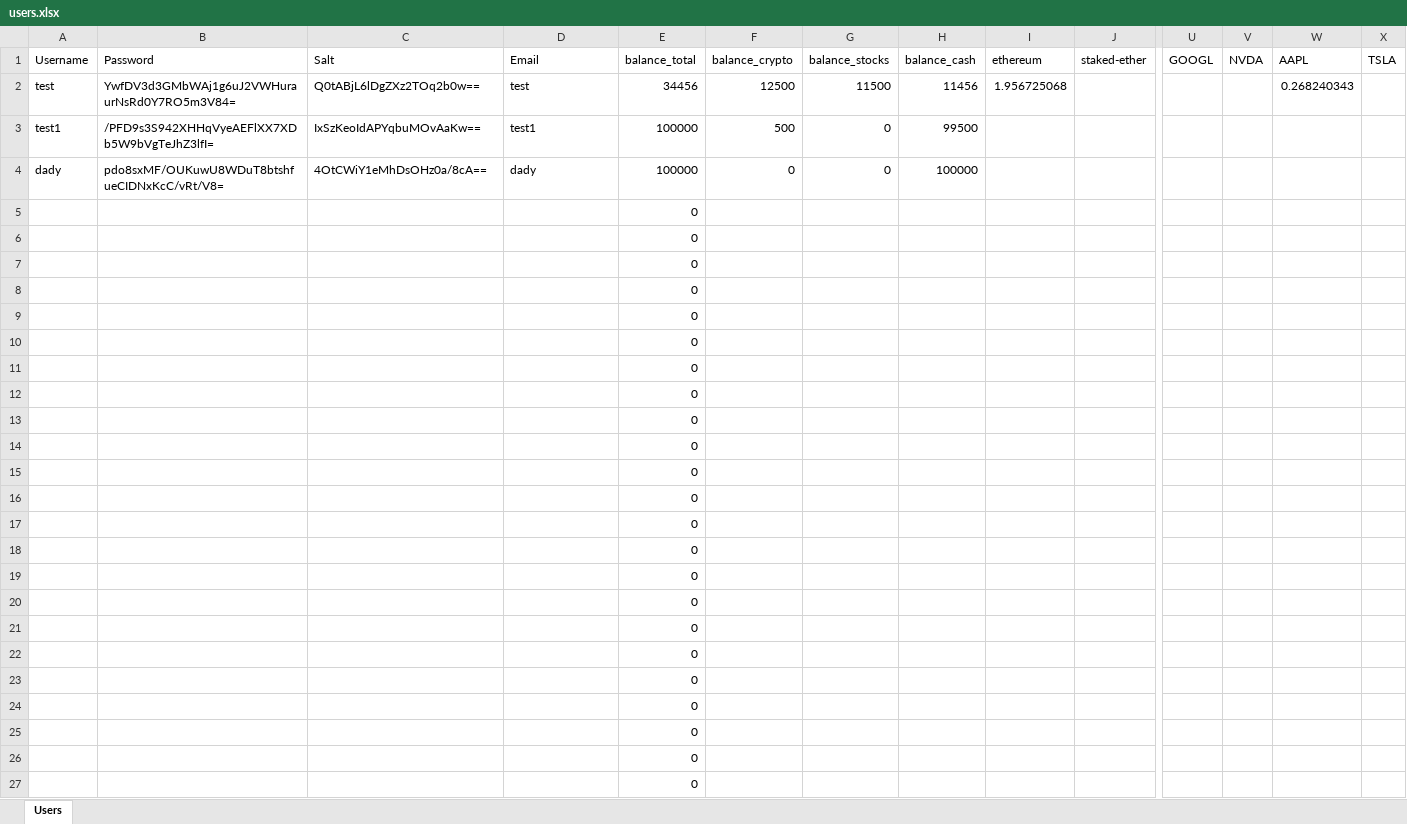
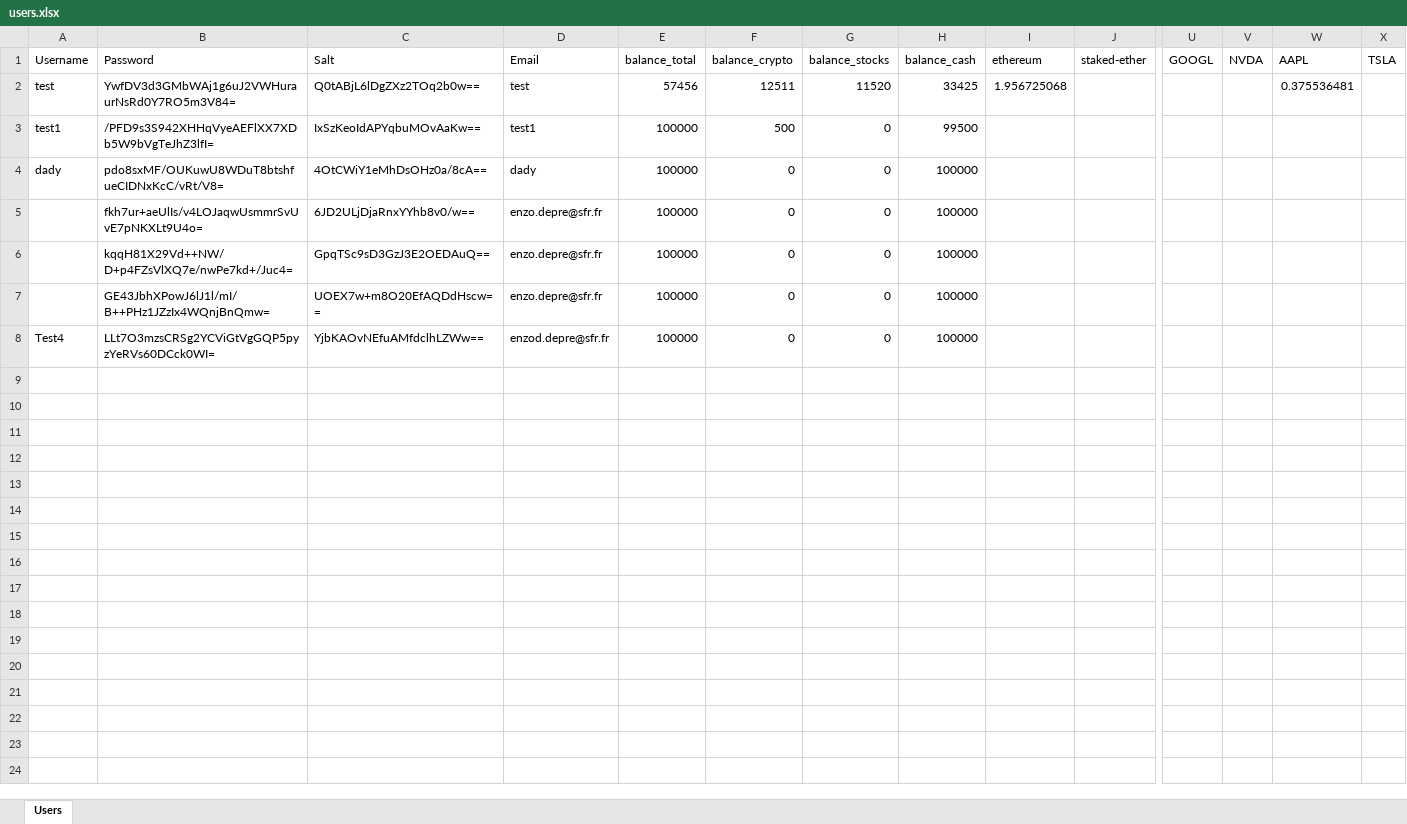
Before and after one commit to Azgotes/Wallet_CodeHive, an Excel workbook: CodeHive/Files/users.xlsx, sheet Users, drawn as a sheet; only a part is shown, gaps mark what is left out; values as stored, in another font and other column widths than the file's, no borders; removed rows and columns are numbered as before the commit, all else as after; rows hold the shown columns only; the diff names each change by its address in the sheet, - before the commit and + after, or states it on an @@ line.

```diff
--- a/CodeHive/Files/users.xlsx (sheet Users)
+++ b/CodeHive/Files/users.xlsx (sheet Users)
-E2 (balance_total): 34456
+E2 (balance_total): 57456
-F2 (balance_crypto): 12500
+F2 (balance_crypto): 12511
-G2 (balance_stocks): 11500
+G2 (balance_stocks): 11520
-H2 (balance_cash): 11456
+H2 (balance_cash): 33425
-W2 (AAPL): 0.268240343
+W2 (AAPL): 0.375536481
-row 5:  |  |  |  | 0
-row 6:  |  |  |  | 0
-row 7:  |  |  |  | 0
-row 8:  |  |  |  | 0
-row 9:  |  |  |  | 0
-row 10:  |  |  |  | 0
-row 11:  |  |  |  | 0
-row 12:  |  |  |  | 0
-row 13:  |  |  |  | 0
-row 14:  |  |  |  | 0
-row 15:  |  |  |  | 0
-row 16:  |  |  |  | 0
-row 17:  |  |  |  | 0
-row 18:  |  |  |  | 0
-row 19:  |  |  |  | 0
-row 20:  |  |  |  | 0
-row 21:  |  |  |  | 0
-row 22:  |  |  |  | 0
-row 23:  |  |  |  | 0
-row 24:  |  |  |  | 0
-row 25:  |  |  |  | 0
-row 26:  |  |  |  | 0
-row 27:  |  |  |  | 0
+row 5:  | fkh7ur+aeUlIs/v4LOJaqwUsmmrSvUvE7pNKXLt9U4o= | 6JD2ULjDjaRnxYYhb8v0/w== | enzo.depre@sfr.fr | 100000 | 0 | 0 | 100000
+row 6:  | kqqH81X29Vd++NW/D+p4FZsVlXQ7e/nwPe7kd+/Juc4= | GpqTSc9sD3GzJ3E2OEDAuQ== | enzo.depre@sfr.fr | 100000 | 0 | 0 | 100000
+row 7:  | GE43JbhXPowJ6lJ1l/mI/B++PHz1JZzIx4WQnjBnQmw= | UOEX7w+m8O20EfAQDdHscw== | enzo.depre@sfr.fr | 100000 | 0 | 0 | 100000
+row 8: Test4 | LLt7O3mzsCRSg2YCViGtVgGQP5pyzYeRVs60DCck0WI= | YjbKAOvNEfuAMfdclhLZWw== | enzod.depre@sfr.fr | 100000 | 0 | 0 | 100000
```
Also changed, not shown: CodeHive/Files/ActionCrypto.xlsx, 17 other files.
